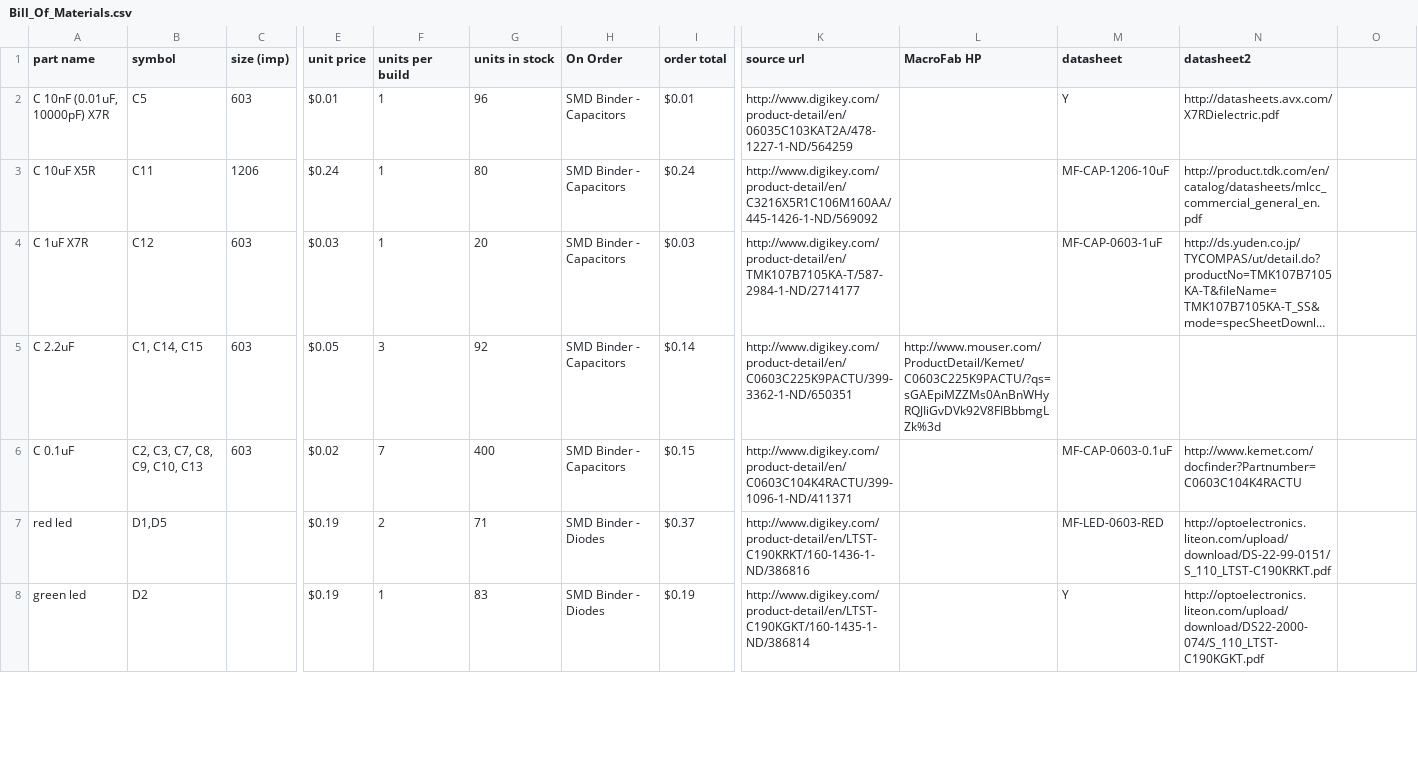
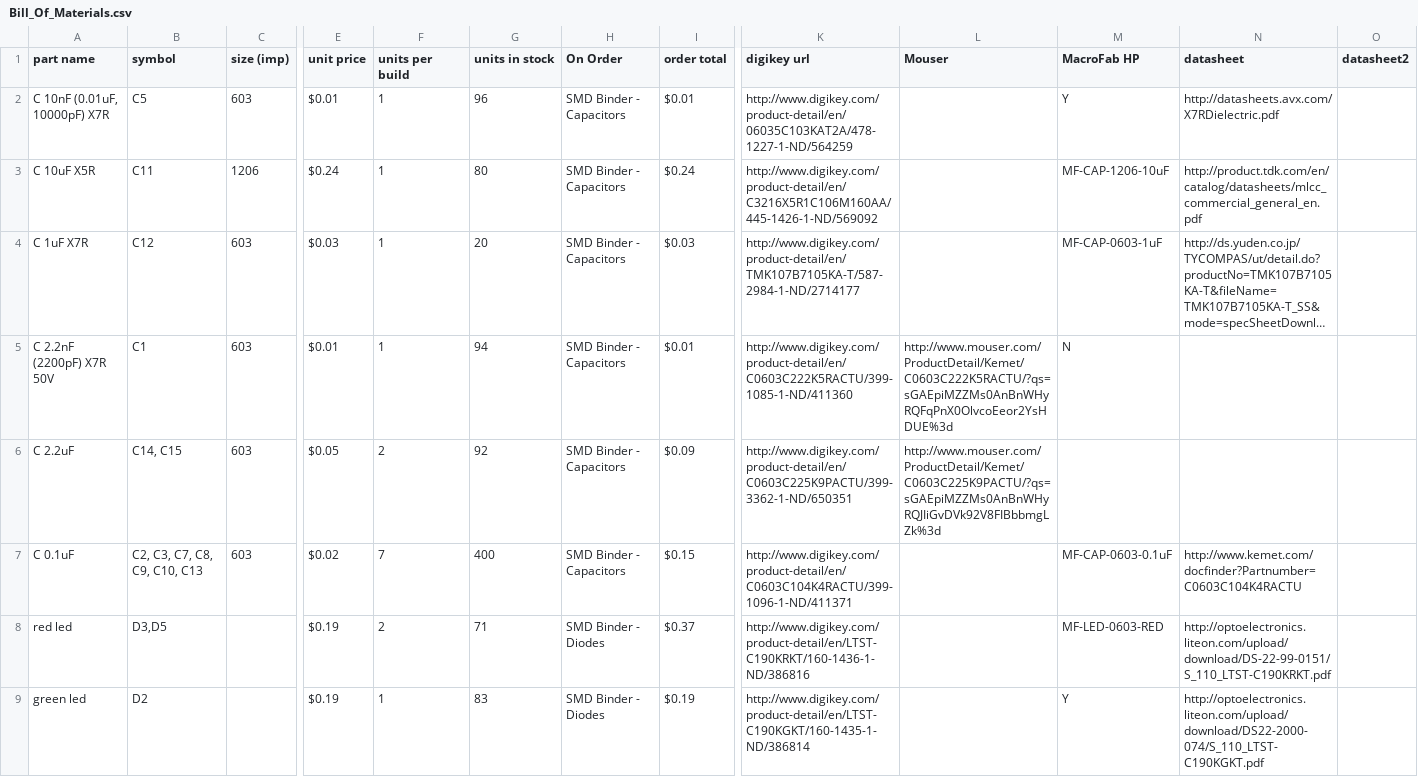
Before and after one commit to chickadee-tech/f3fc, a CSV file: pcb/Bill_Of_Materials.csv, drawn as a sheet; only a part is shown, gaps mark what is left out; long unchanged cells end in …; addresses are those after the commit; rows hold the shown columns only; the diff covers the shown part only; the diff names each change by its address in the sheet, - before the commit and + after, or states it on an @@ line.

Commit message:
F3FC v6 which features correct reset circuitry.
Also:
* Routes USB as differential pair.
* Corrects reset circuit.
* Adds fiducials
* Matches up LED numbering to reference
* Supports current pin from power connector.

```diff
--- a/pcb/Bill_Of_Materials.csv
+++ b/pcb/Bill_Of_Materials.csv
-K1: source url
+K1: digikey url
-L1: MacroFab HP
+L1: Mouser
-M1: datasheet
+M1: MacroFab HP
-N1: datasheet2
+N1: datasheet
-O1: (empty)
+O1: datasheet2
+row 5: C 2.2nF (2200pF) X7R 50V | C1 | 603 | $0.01 | 1 | 94 | SMD Binder - Capacitors | $0.01 | http://www.digikey.com/product-detail/en/C0603C222K5RACTU/399-1085-1-ND/411360 | http://www.mouser.com/ProductDetail/Kemet/C0603C222K5RACTU/?qs=sGAEpiMZZMs0AnBnWHyRQFqPnX0OlvcoEeor2YsHDUE%3d | N
-B6 (symbol): C1, C14, C15
+B6 (symbol): C14, C15
-F6 (units per build): 3
+F6 (units per build): 2
-I6 (order total): $0.14
+I6 (order total): $0.09
-B8 (symbol): D1,D5
+B8 (symbol): D3,D5
```
Also changed, not shown: 1 added row and 8 edited cells elsewhere in this file, 18 other files.
